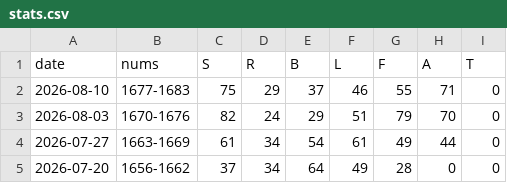
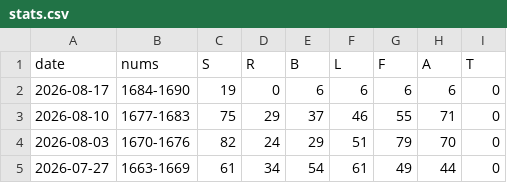
Before and after one commit to 1209090/wordle, a CSV file: stats.csv, drawn as a sheet; only a part is shown; the shorter side is filled out with more unchanged rows; the diff names each change by its address in the sheet, - before the commit and + after, or states it on an @@ line.

```diff
--- a/stats.csv
+++ b/stats.csv
+row 2: 2026-08-17 | 1684-1690 | 19 | 0 | 6 | 6 | 6 | 6 | 0
```
Also changed, not shown: wordle.csv.
